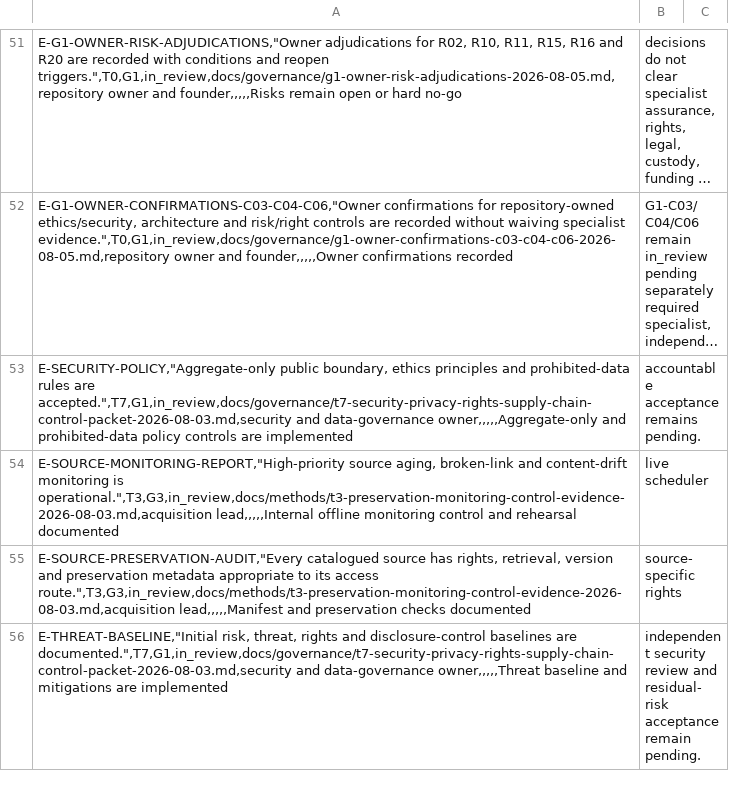
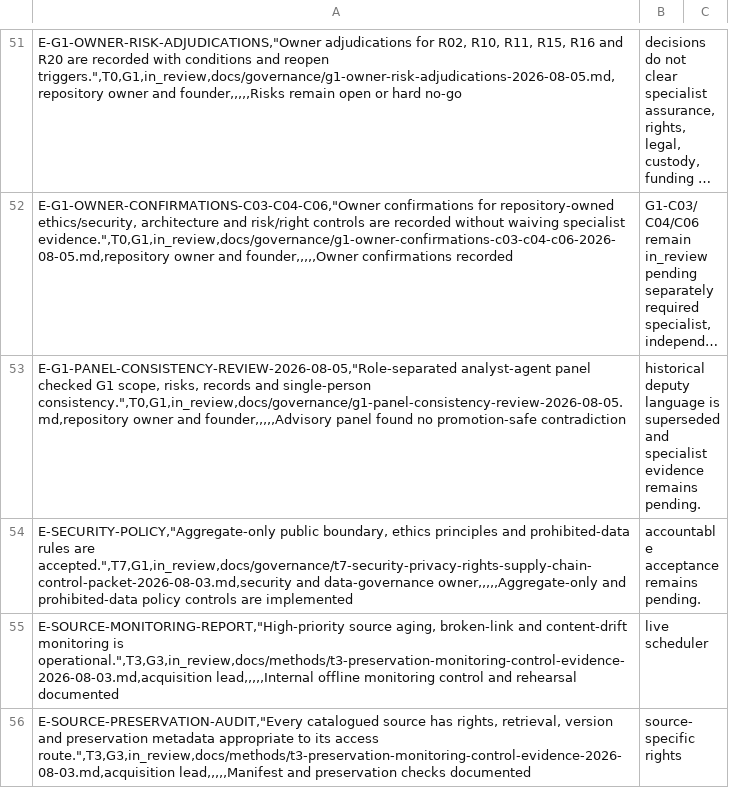
Before and after one commit to edithatogo/global-family-justice-data, a CSV file: programme/evidence_register.csv, drawn as a sheet; only a part is shown, gaps mark what is left out; the shorter side is filled out with more unchanged rows; long unchanged cells end in …; the diff names each change by its address in the sheet, - before the commit and + after, or states it on an @@ line.

Commit message:
Run G1 panel consistency review

```diff
--- a/programme/evidence_register.csv
+++ b/programme/evidence_register.csv
+row 53: E-G1-PANEL-CONSISTENCY-REVIEW-2026-08-05,"Role-separated analyst-agent panel checked G1 scope, risks, records and single-person consistency.",T0,G1,in_review,docs/governance/g1-panel-consistency-review-2026-08-05.md,repository owner and founder,,,,,Advisory panel found no promotion-safe contradiction | historical deputy language is superseded and specialist evidence remains pending.
```
Also changed, not shown: programme/work_items.csv, 3 other files.
